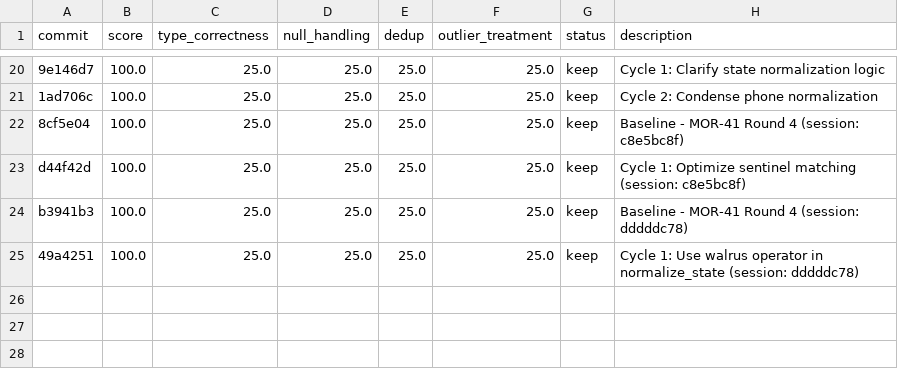
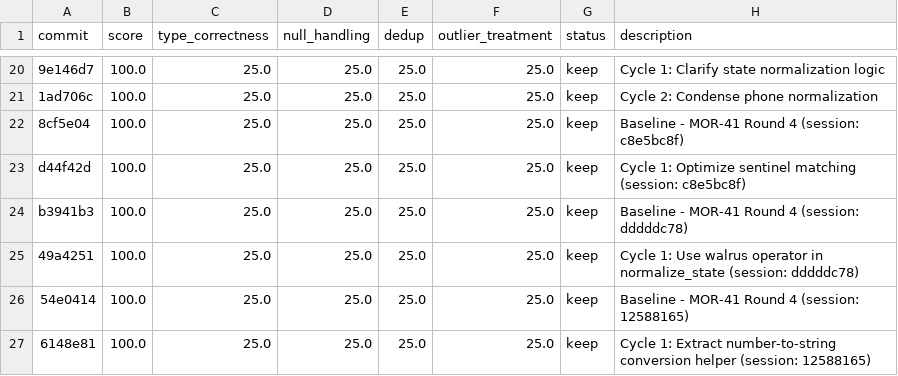
Before and after one commit to bmaguiraz/autoresearcher, a TSV file: experiments/03-data-cleaning/results.tsv, drawn as a sheet; only a part is shown, gaps mark what is left out.

```diff
--- a/experiments/03-data-cleaning/results.tsv
+++ b/experiments/03-data-cleaning/results.tsv
@@ -25 +25,3 @@ b3941b3	100.0	25.0	25.0	25.0	25.0	keep	Baseline - MOR-41 Round 4 (session: ddddd
 49a4251	100.0	25.0	25.0	25.0	25.0	keep	Cycle 1: Use walrus operator in normalize_state (session: dddddc78)
+54e0414	100.0	25.0	25.0	25.0	25.0	keep	Baseline - MOR-41 Round 4 (session: 12588165)
+6148e81	100.0	25.0	25.0	25.0	25.0	keep	Cycle 1: Extract number-to-string conversion helper (session: 12588165)
```
